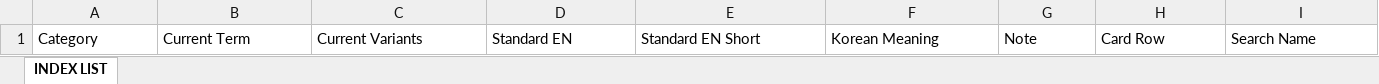
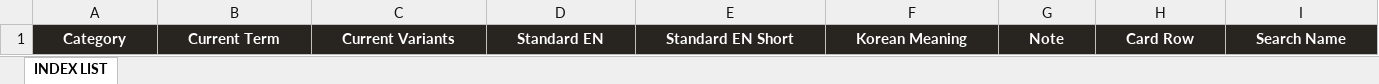
Before and after one commit to jhyoon8328/design-term-book, an Excel workbook: Files/template.xlsx, sheet INDEX LIST, drawn as a sheet; only a part is shown; values as stored, in another font and other column widths than the file's, no borders; the diff covers the shown part only; the diff names each change by its address in the sheet, - before the commit and + after, or states it on an @@ line.

Commit message:
원본 템플릿(template.xlsx) 파일 최신 버전으로 교체 (수정 불가 처리)

```diff
--- a/Files/template.xlsx (sheet INDEX LIST)
+++ b/Files/template.xlsx (sheet INDEX LIST)
@@ A1:I1 fill: none → #282521, bold: off → on, text colour: black → #FFFFFF, alignment: left → center @@
```
Also changed, not shown: 1 edited cell and cell formats elsewhere in this sheet, public/template.xlsx, 1 other file.
